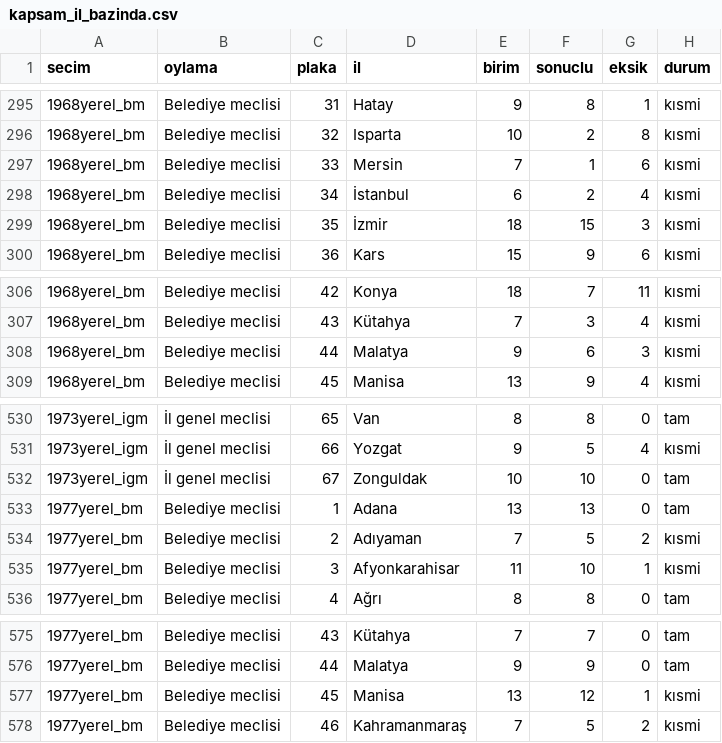
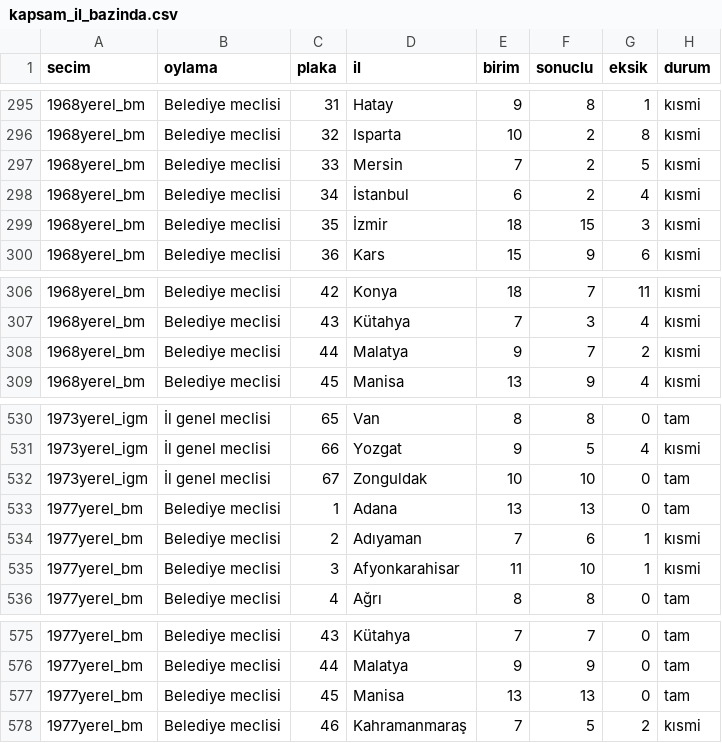
Before and after one commit to hamiKumbasae/turkiye-secim-haritasi, a CSV file: docs/rapor/kapsam_il_bazinda.csv, drawn as a sheet; only a part is shown, gaps mark what is left out; the diff covers the shown part only.

```diff
--- a/docs/rapor/kapsam_il_bazinda.csv
+++ b/docs/rapor/kapsam_il_bazinda.csv
@@ -296,3 +296,3 @@ secim,oylama,plaka,il,birim,sonuclu,eksik,durum
 1968yerel_bm,Belediye meclisi,32,Isparta,10,2,8,kısmi
-1968yerel_bm,Belediye meclisi,33,Mersin,7,1,6,kısmi
+1968yerel_bm,Belediye meclisi,33,Mersin,7,2,5,kısmi
 1968yerel_bm,Belediye meclisi,34,İstanbul,6,2,4,kısmi
@@ -307,3 +307,3 @@ secim,oylama,plaka,il,birim,sonuclu,eksik,durum
 1968yerel_bm,Belediye meclisi,43,Kütahya,7,3,4,kısmi
-1968yerel_bm,Belediye meclisi,44,Malatya,9,6,3,kısmi
+1968yerel_bm,Belediye meclisi,44,Malatya,9,7,2,kısmi
 1968yerel_bm,Belediye meclisi,45,Manisa,13,9,4,kısmi
@@ -533,3 +533,3 @@ secim,oylama,plaka,il,birim,sonuclu,eksik,durum
 1977yerel_bm,Belediye meclisi,1,Adana,13,13,0,tam
-1977yerel_bm,Belediye meclisi,2,Adıyaman,7,5,2,kısmi
+1977yerel_bm,Belediye meclisi,2,Adıyaman,7,6,1,kısmi
 1977yerel_bm,Belediye meclisi,3,Afyonkarahisar,11,10,1,kısmi
@@ -576,3 +576,3 @@ secim,oylama,plaka,il,birim,sonuclu,eksik,durum
 1977yerel_bm,Belediye meclisi,44,Malatya,9,9,0,tam
-1977yerel_bm,Belediye meclisi,45,Manisa,13,12,1,kısmi
+1977yerel_bm,Belediye meclisi,45,Manisa,13,13,0,tam
 1977yerel_bm,Belediye meclisi,46,Kahramanmaraş,7,5,2,kısmi
```
Also changed, not shown: 17 edited cells elsewhere in this file, docs/rapor/kapsam_tablosu.csv, docs/rapor/veri_denetimi/OY_TOPLAMI_TUTMUYOR.csv, 22 other files.
